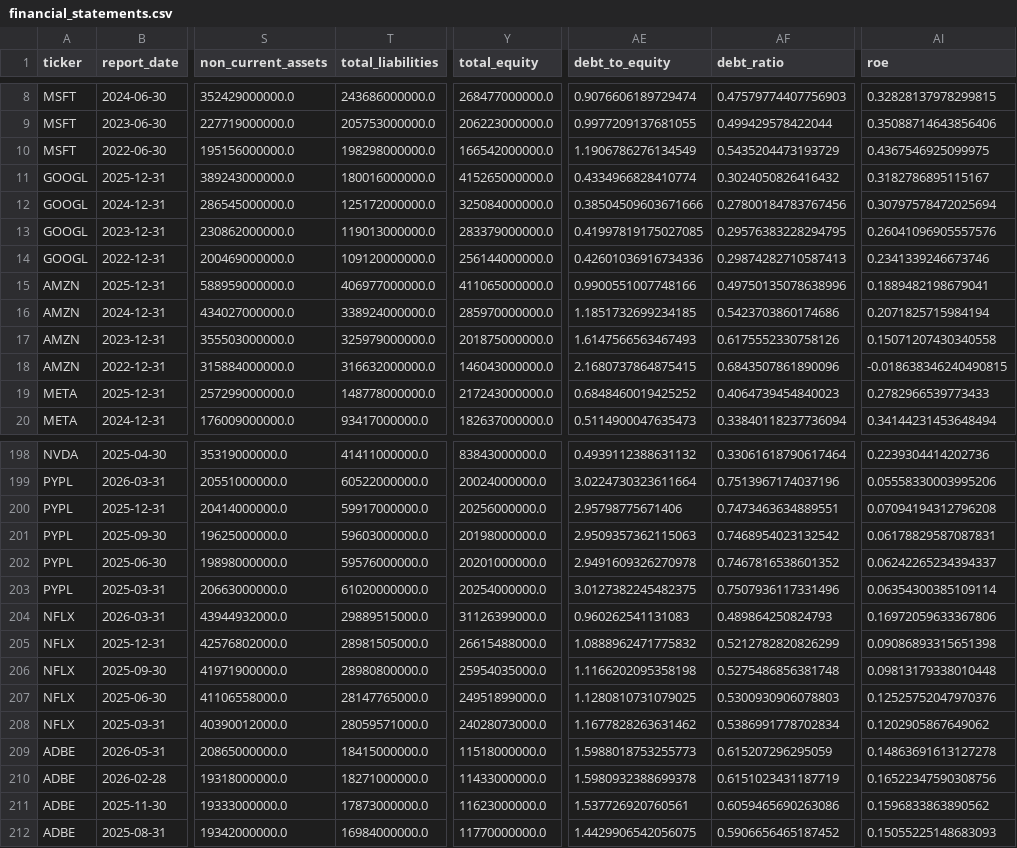
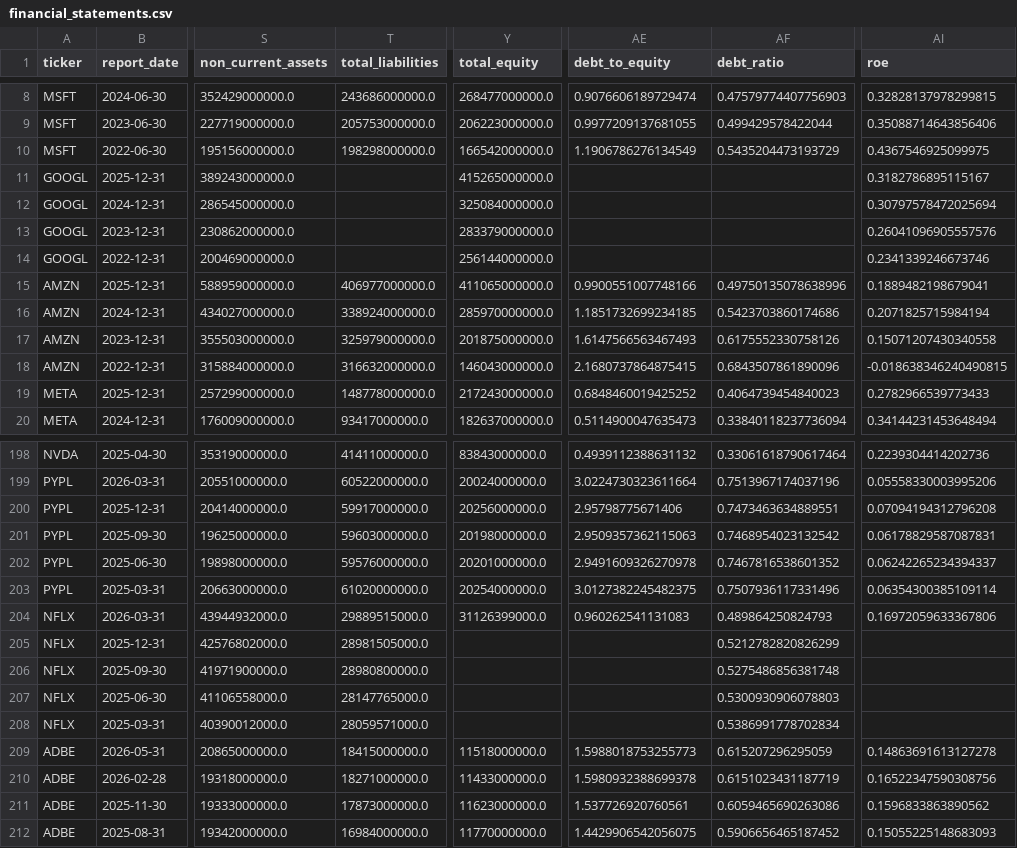
Before and after one commit to laihoangson/financial-analytic, a CSV file: data/cleaned/financial_statements.csv, drawn as a sheet; only a part is shown, gaps mark what is left out; the diff names each change by its address in the sheet, - before the commit and + after, or states it on an @@ line.

```diff
--- a/data/cleaned/financial_statements.csv
+++ b/data/cleaned/financial_statements.csv
-T11 (total_liabilities): 180016000000.0
+T11 (total_liabilities): (empty)
-AE11 (debt_to_equity): 0.4334966828410774
+AE11 (debt_to_equity): (empty)
-AF11 (debt_ratio): 0.3024050826416432
+AF11 (debt_ratio): (empty)
-T12 (total_liabilities): 125172000000.0
+T12 (total_liabilities): (empty)
-AE12 (debt_to_equity): 0.38504509603671666
+AE12 (debt_to_equity): (empty)
-AF12 (debt_ratio): 0.27800184783767456
+AF12 (debt_ratio): (empty)
-T13 (total_liabilities): 119013000000.0
+T13 (total_liabilities): (empty)
-AE13 (debt_to_equity): 0.41997819175027085
+AE13 (debt_to_equity): (empty)
-AF13 (debt_ratio): 0.29576383228294795
+AF13 (debt_ratio): (empty)
-T14 (total_liabilities): 109120000000.0
+T14 (total_liabilities): (empty)
-AE14 (debt_to_equity): 0.42601036916734336
+AE14 (debt_to_equity): (empty)
-AF14 (debt_ratio): 0.29874282710587413
+AF14 (debt_ratio): (empty)
-Y205 (total_equity): 26615488000.0
+Y205 (total_equity): (empty)
-AE205 (debt_to_equity): 1.0888962471775832
+AE205 (debt_to_equity): (empty)
-AI205 (roe): 0.09086893315651398
+AI205 (roe): (empty)
-Y206 (total_equity): 25954035000.0
+Y206 (total_equity): (empty)
-AE206 (debt_to_equity): 1.1166202095358198
+AE206 (debt_to_equity): (empty)
-AI206 (roe): 0.09813179338010448
+AI206 (roe): (empty)
-Y207 (total_equity): 24951899000.0
+Y207 (total_equity): (empty)
-AE207 (debt_to_equity): 1.1280810731079025
+AE207 (debt_to_equity): (empty)
-AI207 (roe): 0.12525752047970376
+AI207 (roe): (empty)
-Y208 (total_equity): 24028073000.0
+Y208 (total_equity): (empty)
-AE208 (debt_to_equity): 1.1677828263631462
+AE208 (debt_to_equity): (empty)
-AI208 (roe): 0.1202905867649062
+AI208 (roe): (empty)
```
Also changed, not shown: data/raw/raw_financials.csv, data/raw/raw_financials_quarterly.csv.
